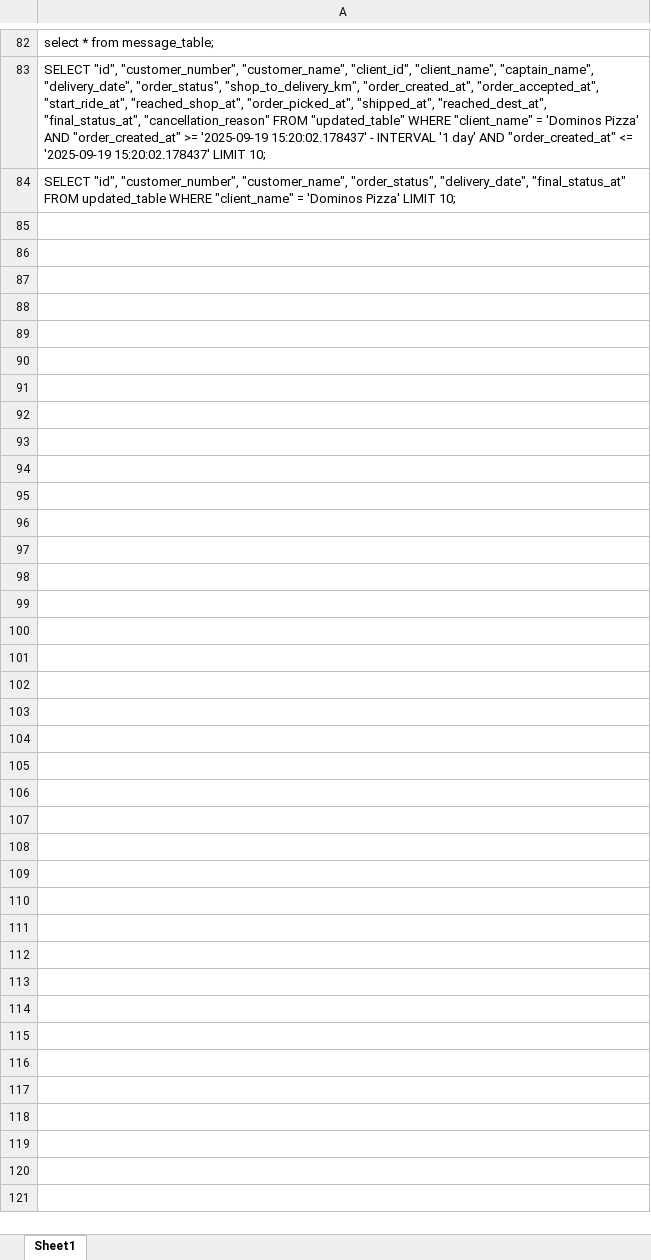
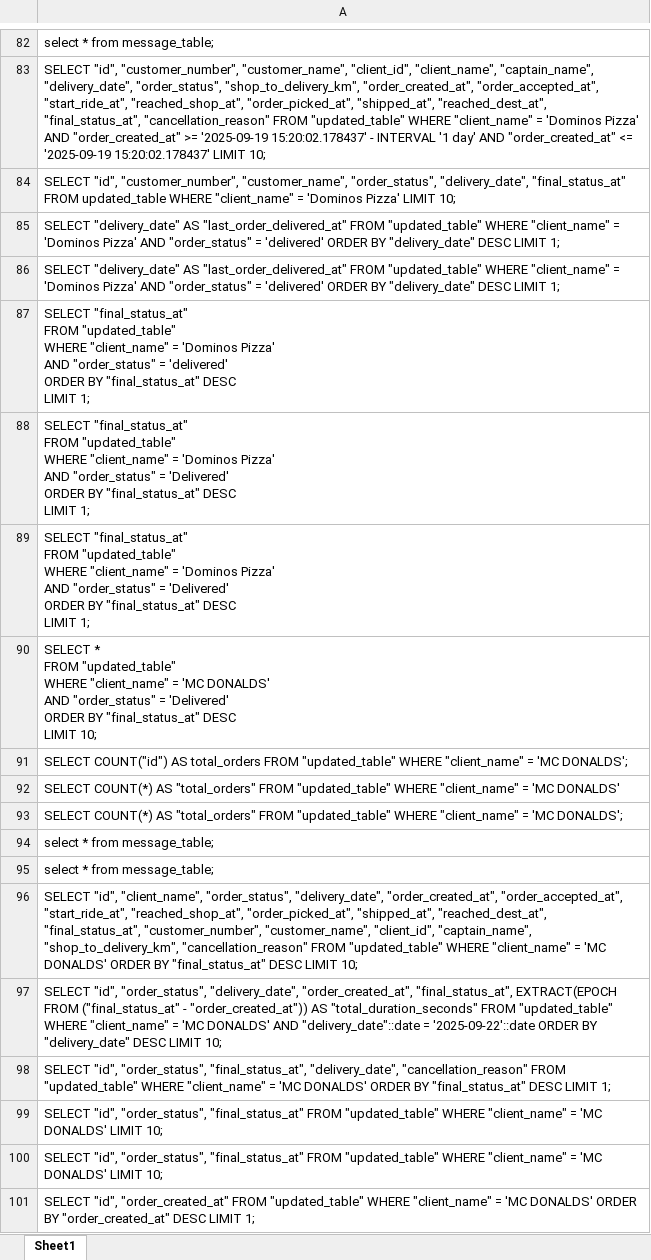
Before and after one commit to nadheemzaky/ai-assistant, an Excel workbook: data/sql.xlsx, sheet Sheet1, drawn as a sheet; only a part is shown, gaps mark what is left out; values as stored, in another font and other column widths than the file's, no borders; ↵ is a line break in a cell; the diff names each change by its address in the sheet, - before the commit and + after, or states it on an @@ line.

```diff
--- a/data/sql.xlsx (sheet Sheet1)
+++ b/data/sql.xlsx (sheet Sheet1)
+row 85: SELECT "delivery_date" AS "last_order_delivered_at" FROM "updated_table" WHERE "client_name" = 'Dominos Pizza' AND "order_status" = 'delivered' ORDER BY "delivery_date" DESC LIMIT 1;
+row 86: SELECT "delivery_date" AS "last_order_delivered_at" FROM "updated_table" WHERE "client_name" = 'Dominos Pizza' AND "order_status" = 'delivered' ORDER BY "delivery_date" DESC LIMIT 1;
+row 87: SELECT "final_status_at" ↵ FROM "updated_table" ↵ WHERE "client_name" = 'Dominos Pizza' ↵ AND "order_status" = 'delivered' ↵ ORDER BY "final_status_at" DESC ↵ LIMIT 1;
+row 88: SELECT "final_status_at" ↵ FROM "updated_table" ↵ WHERE "client_name" = 'Dominos Pizza' ↵ AND "order_status" = 'Delivered' ↵ ORDER BY "final_status_at" DESC ↵ LIMIT 1;
+row 89: SELECT "final_status_at" ↵ FROM "updated_table" ↵ WHERE "client_name" = 'Dominos Pizza' ↵ AND "order_status" = 'Delivered' ↵ ORDER BY "final_status_at" DESC ↵ LIMIT 1;
+row 90: SELECT * ↵ FROM "updated_table" ↵ WHERE "client_name" = 'MC DONALDS' ↵ AND "order_status" = 'Delivered' ↵ ORDER BY "final_status_at" DESC ↵ LIMIT 10;
+row 91: SELECT COUNT("id") AS total_orders FROM "updated_table" WHERE "client_name" = 'MC DONALDS';
+row 92: SELECT COUNT(*) AS "total_orders" FROM "updated_table" WHERE "client_name" = 'MC DONALDS'
+row 93: SELECT COUNT(*) AS "total_orders" FROM "updated_table" WHERE "client_name" = 'MC DONALDS';
+row 94: select * from message_table;
+row 95: select * from message_table;
+row 96: SELECT "id", "client_name", "order_status", "delivery_date", "order_created_at", "order_accepted_at", "start_ride_at", "reached_shop_at", "order_picked_at", "shipped_at", "reached_dest_at", "final_status_at", "customer_number", "customer_name", "client_id", "captain_name", "shop_to_delivery_km", "cancellation_reason" FROM "updated_table" WHERE "client_name" = 'MC DONALDS' ORDER BY "final_status_at" DESC LIMIT 10;
+row 97: SELECT "id", "order_status", "delivery_date", "order_created_at", "final_status_at", EXTRACT(EPOCH FROM ("final_status_at" - "order_created_at")) AS "total_duration_seconds" FROM "updated_table" WHERE "client_name" = 'MC DONALDS' AND "delivery_date"::date = '2025-09-22'::date ORDER BY "delivery_date" DESC LIMIT 10;
+row 98: SELECT "id", "order_status", "final_status_at", "delivery_date", "cancellation_reason" FROM "updated_table" WHERE "client_name" = 'MC DONALDS' ORDER BY "final_status_at" DESC LIMIT 1;
+row 99: SELECT "id", "order_status", "final_status_at" FROM "updated_table" WHERE "client_name" = 'MC DONALDS' LIMIT 10;
+row 100: SELECT "id", "order_status", "final_status_at" FROM "updated_table" WHERE "client_name" = 'MC DONALDS' LIMIT 10;
+row 101: SELECT "id", "order_created_at" FROM "updated_table" WHERE "client_name" = 'MC DONALDS' ORDER BY "order_created_at" DESC LIMIT 1;
```
Also changed, not shown: data/user_messages.xlsx, 8 other files.
